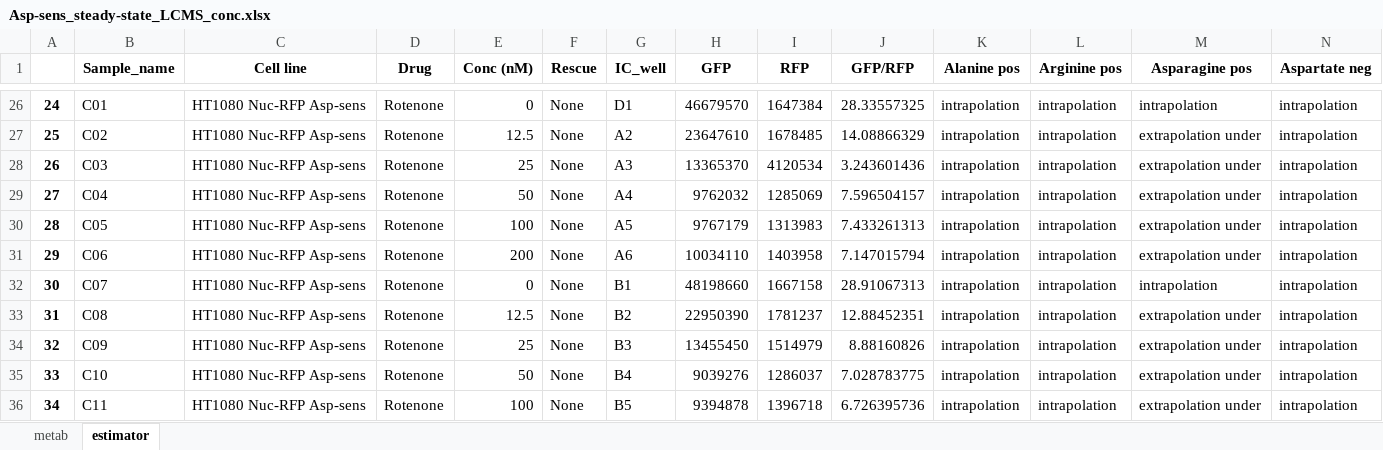
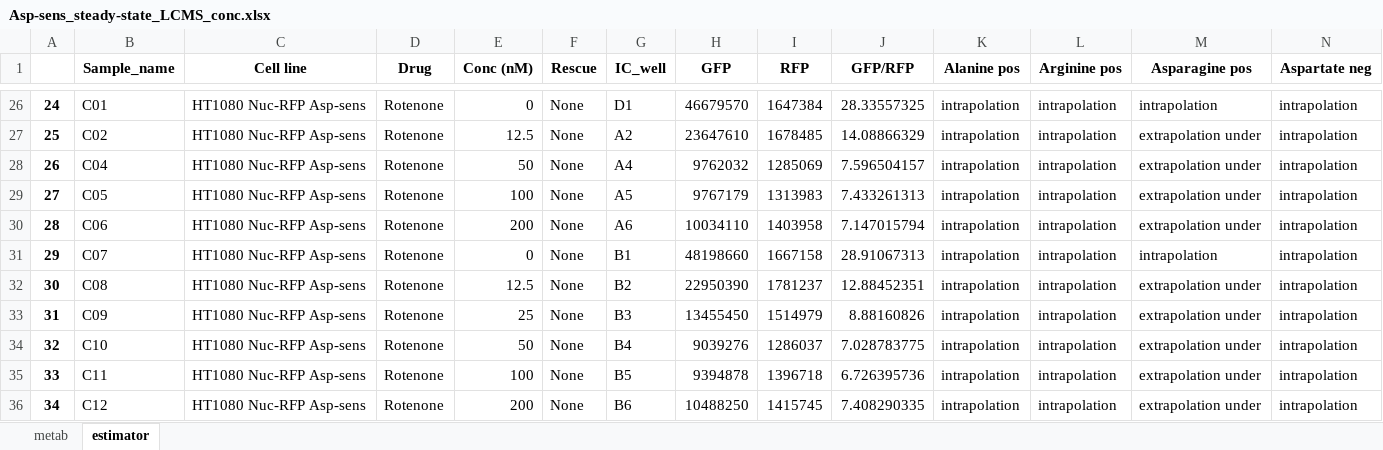
Before and after one commit to krdav/Aspartate-sensor, an Excel workbook: Asp-sens_steady-state_LCMS_conc.xlsx, sheet estimator, drawn as a sheet; only a part is shown, gaps mark what is left out; the shorter side is filled out with more unchanged rows; values as stored, in another font and other column widths than the file's, no borders; removed rows and columns are numbered as before the commit, all else as after; rows hold the shown columns only; the diff names each change by its address in the sheet, - before the commit and + after, or states it on an @@ line.

```diff
--- a/Asp-sens_steady-state_LCMS_conc.xlsx (sheet estimator)
+++ b/Asp-sens_steady-state_LCMS_conc.xlsx (sheet estimator)
-row 28: 26 | C03 | HT1080 Nuc-RFP Asp-sens | Rotenone | 25 | None | A3 | 13365370 | 4120534 | 3.243601436 | intrapolation | intrapolation | extrapolation under | intrapolation
@@ column A renumbered from row 28 down @@
```
Also changed, not shown: sheet metab, Asp-sens_steady-state_LCMS-annotations.xlsx, 10 other files.
